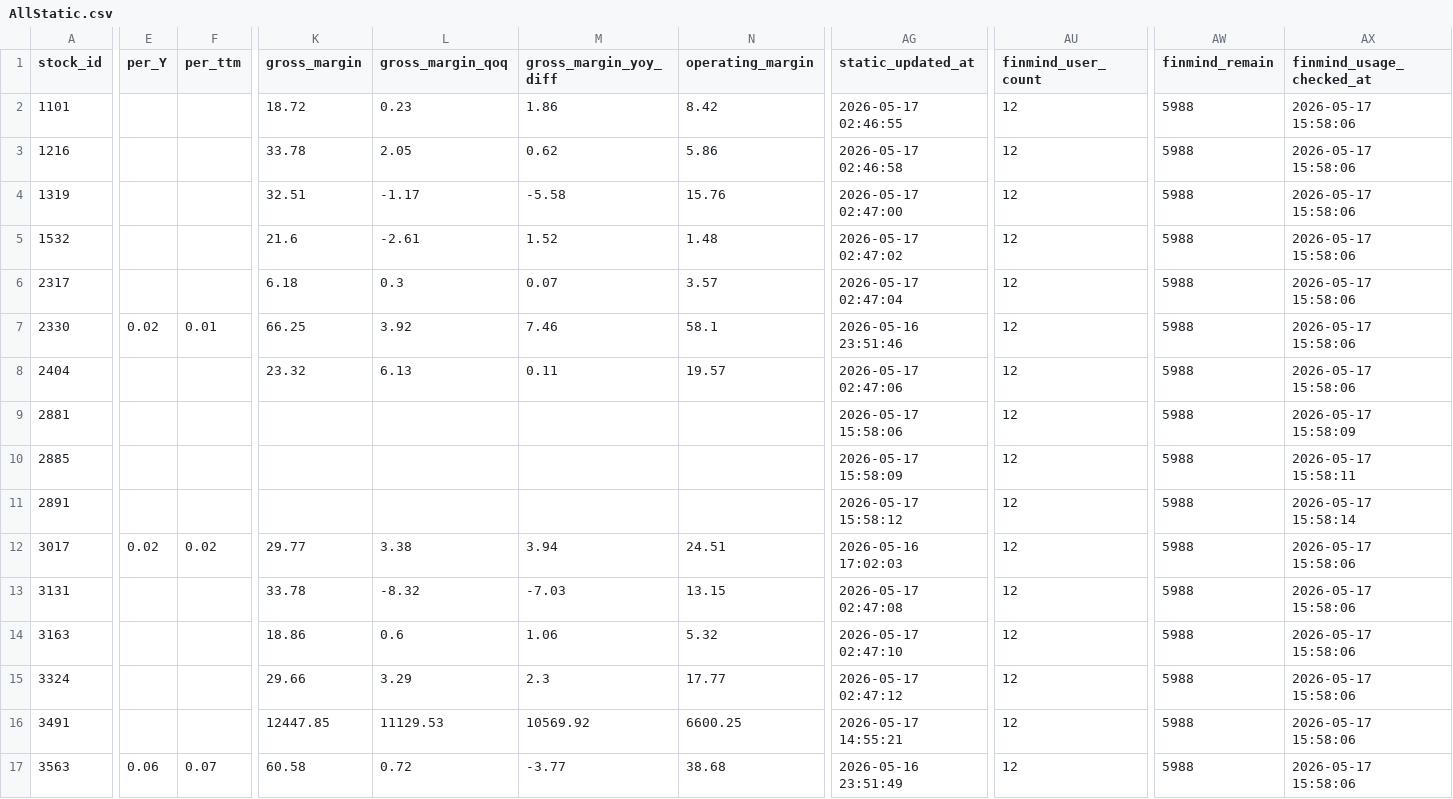
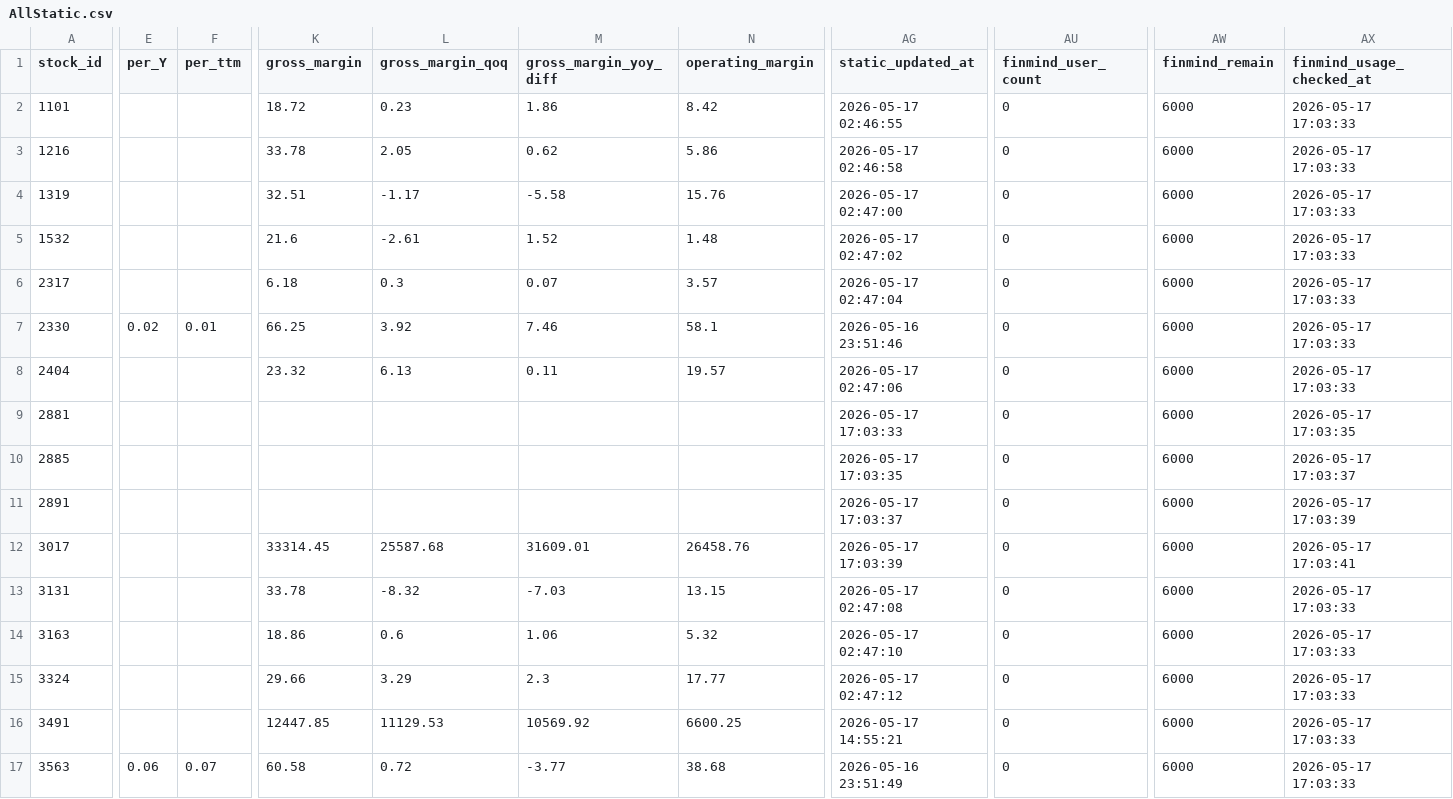
Before and after one commit to ONicole0101/Holding, a CSV file: AllStatic.csv, drawn as a sheet; only a part is shown, gaps mark what is left out; the diff covers the shown part only; the diff names each change by its address in the sheet, - before the commit and + after, or states it on an @@ line.

```diff
--- a/AllStatic.csv
+++ b/AllStatic.csv
-AU2:AU17 (finmind_user_count): 12
+AU2:AU17 (finmind_user_count): 0
-AW2:AW17 (finmind_remain): 5988
+AW2:AW17 (finmind_remain): 6000
-AX2:AX8 (finmind_usage_checked_at): 2026-05-17 15:58:06
+AX2:AX8 (finmind_usage_checked_at): 2026-05-17 17:03:33
-AG9 (static_updated_at): 2026-05-17 15:58:06
+AG9 (static_updated_at): 2026-05-17 17:03:33
-AX9 (finmind_usage_checked_at): 2026-05-17 15:58:09
+AX9 (finmind_usage_checked_at): 2026-05-17 17:03:35
-AG10 (static_updated_at): 2026-05-17 15:58:09
+AG10 (static_updated_at): 2026-05-17 17:03:35
-AX10 (finmind_usage_checked_at): 2026-05-17 15:58:11
+AX10 (finmind_usage_checked_at): 2026-05-17 17:03:37
-AG11 (static_updated_at): 2026-05-17 15:58:12
+AG11 (static_updated_at): 2026-05-17 17:03:37
-AX11 (finmind_usage_checked_at): 2026-05-17 15:58:14
+AX11 (finmind_usage_checked_at): 2026-05-17 17:03:39
-E12 (per_Y): 0.02
+E12 (per_Y): (empty)
-F12 (per_ttm): 0.02
+F12 (per_ttm): (empty)
-K12 (gross_margin): 29.77
+K12 (gross_margin): 33314.45
-L12 (gross_margin_qoq): 3.38
+L12 (gross_margin_qoq): 25587.68
-M12 (gross_margin_yoy_diff): 3.94
+M12 (gross_margin_yoy_diff): 31609.01
-N12 (operating_margin): 24.51
+N12 (operating_margin): 26458.76
-AG12 (static_updated_at): 2026-05-16 17:02:03
+AG12 (static_updated_at): 2026-05-17 17:03:39
-AX12 (finmind_usage_checked_at): 2026-05-17 15:58:06
+AX12 (finmind_usage_checked_at): 2026-05-17 17:03:41
-AX13:AX17 (finmind_usage_checked_at): 2026-05-17 15:58:06
+AX13:AX17 (finmind_usage_checked_at): 2026-05-17 17:03:33
```
Also changed, not shown: 52 edited cells elsewhere in this file.
